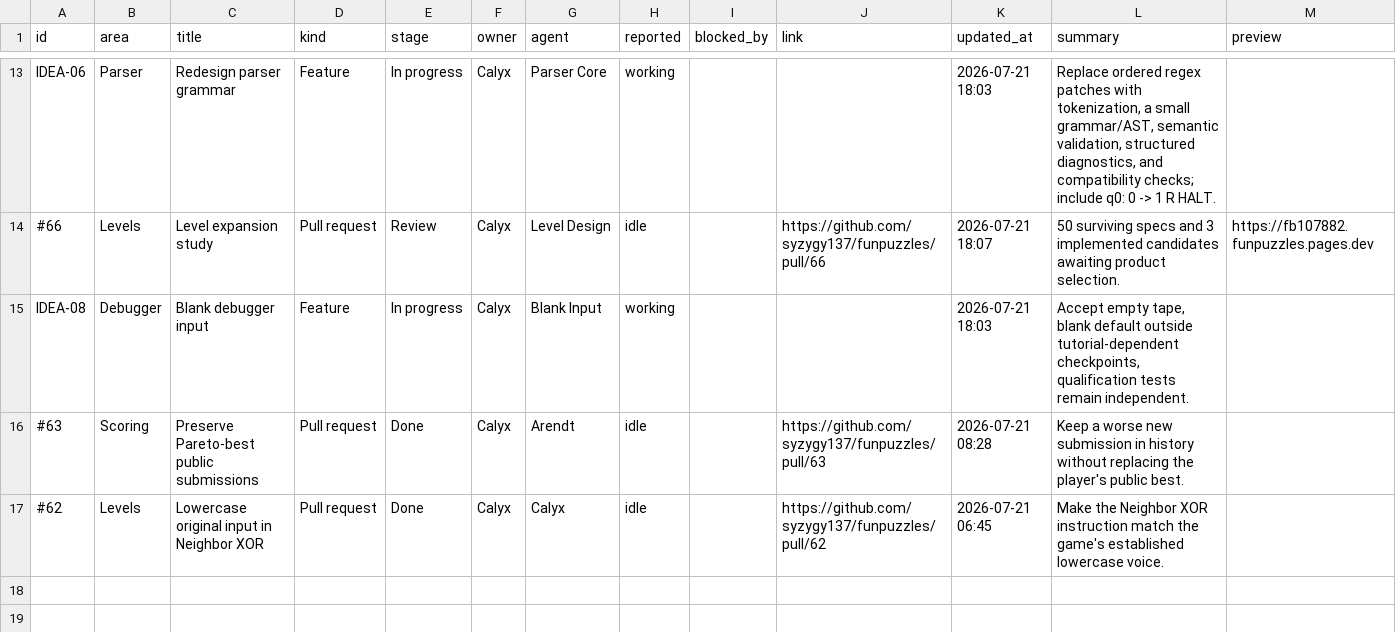
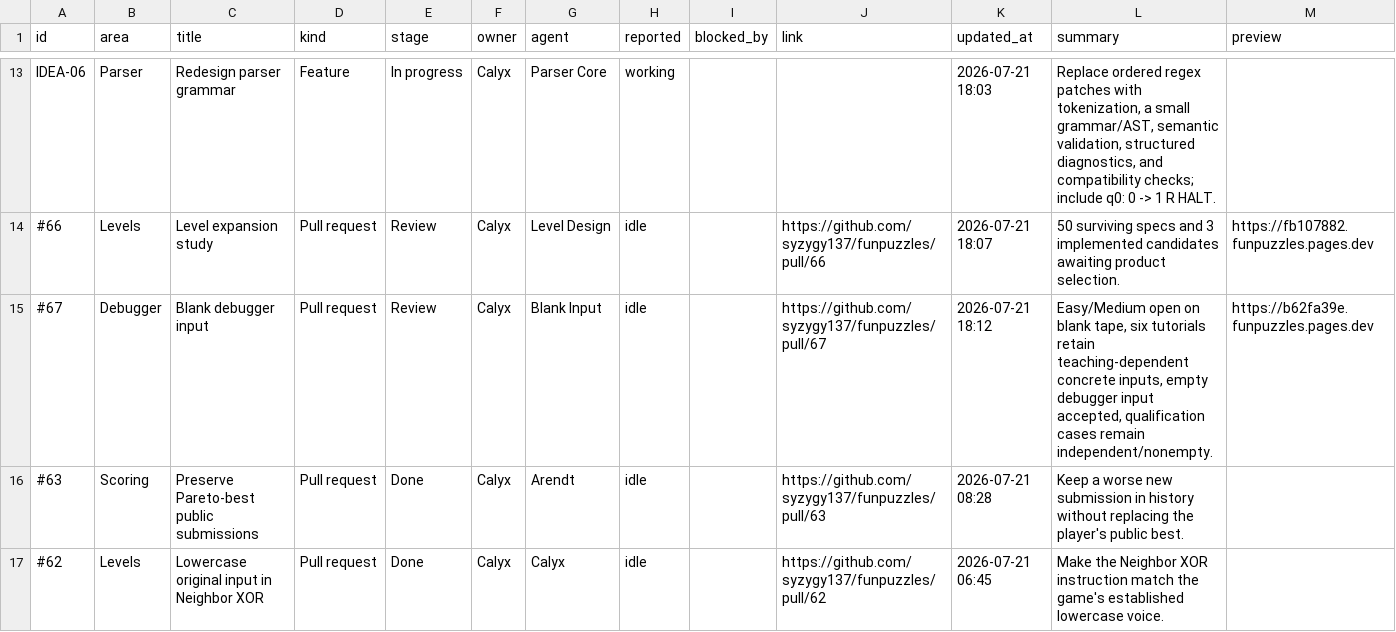
Before and after one commit to calyxfield/septuple-workboard, a CSV file: work.csv, drawn as a sheet; only a part is shown, gaps mark what is left out; removed rows and columns are numbered as before the commit, all else as after; the diff names each change by its address in the sheet, - before the commit and + after, or states it on an @@ line.

Commit message:
Move blank debugger input into review

```diff
--- a/work.csv
+++ b/work.csv
-row 15: IDEA-08 | Debugger | Blank debugger input | Feature | In progress | Calyx | Blank Input | working |  |  | 2026-07-21 18:03 | Accept empty tape, blank default outside tutorial-dependent checkpoints, qualification tests remain independent.
+row 15: #67 | Debugger | Blank debugger input | Pull request | Review | Calyx | Blank Input | idle |  | https://github.com/syzygy137/funpuzzles/pull/67 | 2026-07-21 18:12 | Easy/Medium open on blank tape, six tutorials retain teaching-dependent concrete inputs, empty debugger input accepted, qualification cases remain independent/nonempty. | https://b62fa39e.funpuzzles.pages.dev
```
